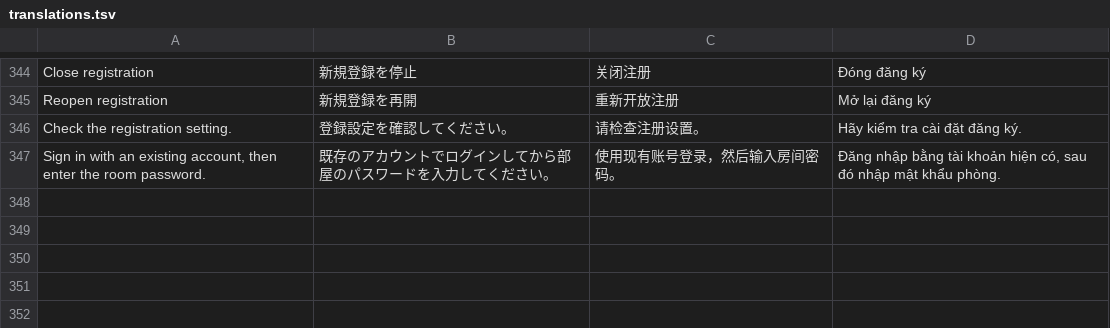
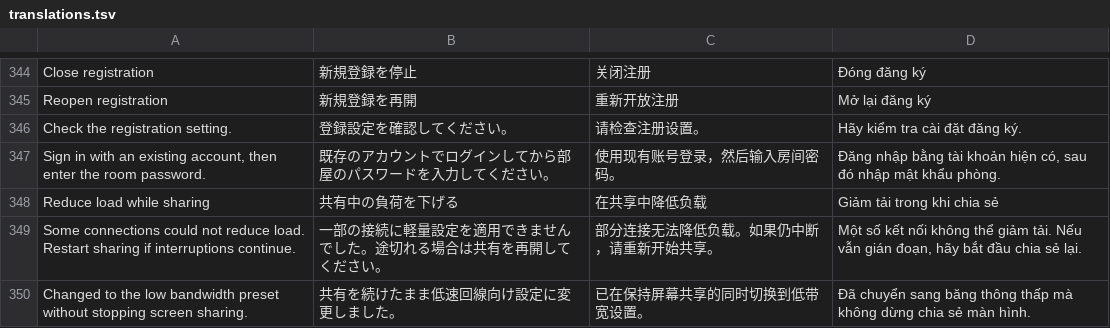
Before and after one commit to breadhun0814/classroom-live-java, a TSV file: scripts/translations.tsv, drawn as a sheet; only a part is shown, gaps mark what is left out.

```diff
--- a/scripts/translations.tsv
+++ b/scripts/translations.tsv
@@ -347 +347,4 @@ Check the registration setting.|登録設定を確認してください。|请
 Sign in with an existing account, then enter the room password.|既存のアカウントでログインしてから部屋のパスワードを入力してください。|使用现有账号登录，然后输入房间密码。|Đăng nhập bằng tài khoản hiện có, sau đó nhập mật khẩu phòng.
+Reduce load while sharing|共有中の負荷を下げる|在共享中降低负载|Giảm tải trong khi chia sẻ
+Some connections could not reduce load. Restart sharing if interruptions continue.|一部の接続に軽量設定を適用できませんでした。途切れる場合は共有を再開してください。|部分连接无法降低负载。如果仍中断，请重新开始共享。|Một số kết nối không thể giảm tải. Nếu vẫn gián đoạn, hãy bắt đầu chia sẻ lại.
+Changed to the low bandwidth preset without stopping screen sharing.|共有を続けたまま低速回線向け設定に変更しました。|已在保持屏幕共享的同时切换到低带宽设置。|Đã chuyển sang băng thông thấp mà không dừng chia sẻ màn hình.
```
Also changed, not shown: 8 other files.
